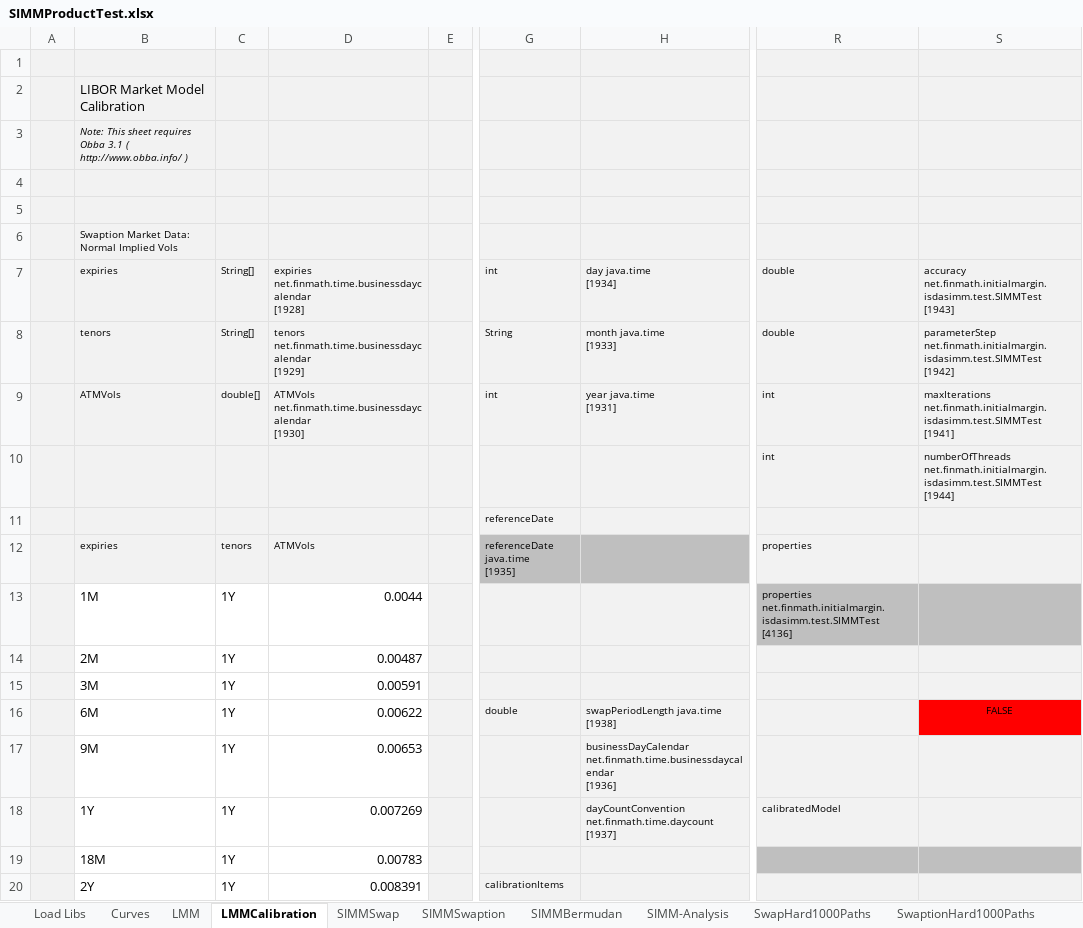
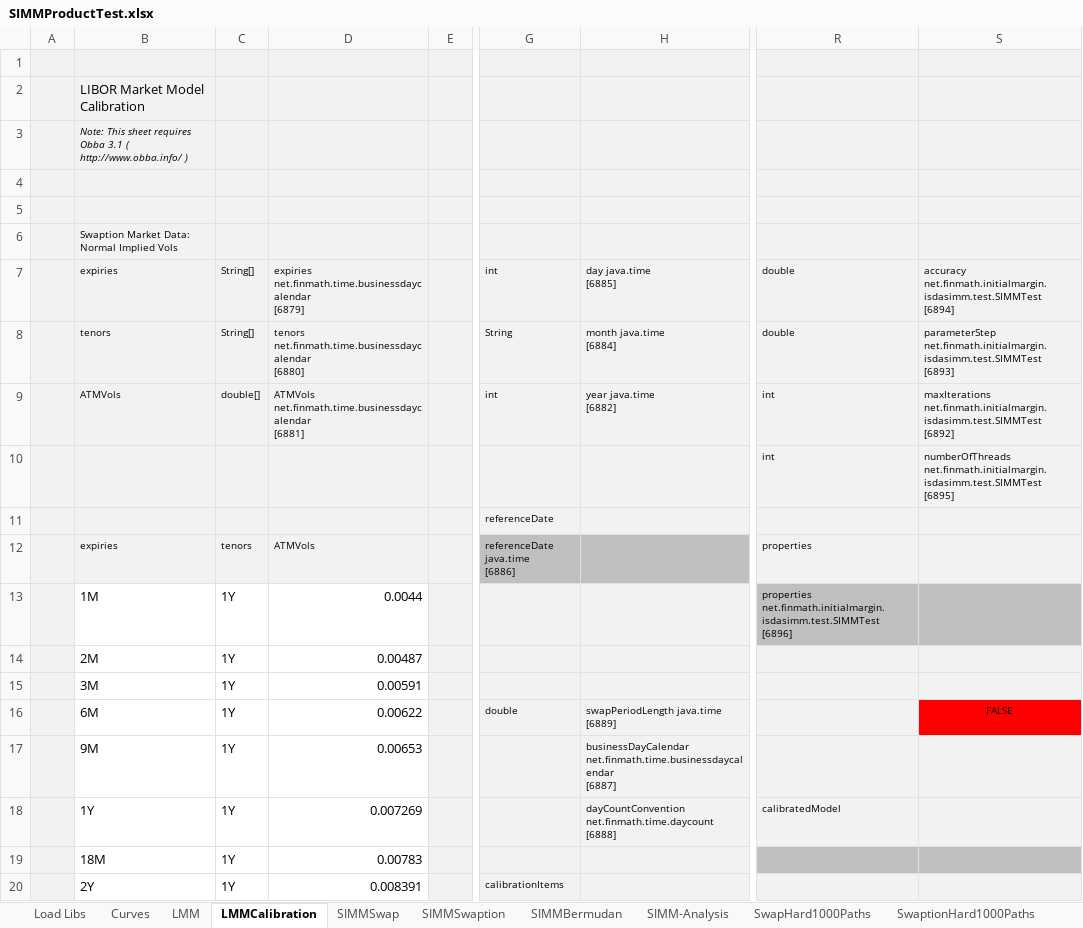
Before and after one commit to finmath/finmath-forward-initial-margin, an Excel workbook: spreadsheets/SIMMProductTest.xlsx, sheet LMMCalibration, drawn as a sheet; only a part is shown, gaps mark what is left out; values as stored, in another font and other column widths than the file's, no borders; ↵ is a line break in a cell; the diff covers the shown part only; the diff names each change by its address in the sheet, - before the commit and + after, or states it on an @@ line.

```diff
--- a/spreadsheets/SIMMProductTest.xlsx (sheet LMMCalibration)
+++ b/spreadsheets/SIMMProductTest.xlsx (sheet LMMCalibration)
-D7: expiries net.finmath.time.businessdaycalendar ↵ [1928]
+D7: expiries net.finmath.time.businessdaycalendar ↵ [6879]
-H7: day java.time ↵ [1934]
+H7: day java.time ↵ [6885]
-S7: accuracy net.finmath.initialmargin.isdasimm.test.SIMMTest ↵ [1943]
+S7: accuracy net.finmath.initialmargin.isdasimm.test.SIMMTest ↵ [6894]
-D8: tenors net.finmath.time.businessdaycalendar ↵ [1929]
+D8: tenors net.finmath.time.businessdaycalendar ↵ [6880]
-H8: month java.time ↵ [1933]
+H8: month java.time ↵ [6884]
-S8: parameterStep net.finmath.initialmargin.isdasimm.test.SIMMTest ↵ [1942]
+S8: parameterStep net.finmath.initialmargin.isdasimm.test.SIMMTest ↵ [6893]
-D9: ATMVols net.finmath.time.businessdaycalendar ↵ [1930]
+D9: ATMVols net.finmath.time.businessdaycalendar ↵ [6881]
-H9: year java.time ↵ [1931]
+H9: year java.time ↵ [6882]
-S9: maxIterations net.finmath.initialmargin.isdasimm.test.SIMMTest ↵ [1941]
+S9: maxIterations net.finmath.initialmargin.isdasimm.test.SIMMTest ↵ [6892]
-S10: numberOfThreads net.finmath.initialmargin.isdasimm.test.SIMMTest ↵ [1944]
+S10: numberOfThreads net.finmath.initialmargin.isdasimm.test.SIMMTest ↵ [6895]
-G12: referenceDate java.time ↵ [1935]
+G12: referenceDate java.time ↵ [6886]
-R13: properties net.finmath.initialmargin.isdasimm.test.SIMMTest ↵ [4136]
+R13: properties net.finmath.initialmargin.isdasimm.test.SIMMTest ↵ [6896]
-H16: swapPeriodLength java.time ↵ [1938]
+H16: swapPeriodLength java.time ↵ [6889]
-H17: businessDayCalendar net.finmath.time.businessdaycalendar ↵ [1936]
+H17: businessDayCalendar net.finmath.time.businessdaycalendar ↵ [6887]
-H18: dayCountConvention net.finmath.time.daycount ↵ [1937]
+H18: dayCountConvention net.finmath.time.daycount ↵ [6888]
```
Also changed, not shown: 15 edited cells elsewhere in this sheet, sheet ApproximationPlots, sheet LMM, sheet SIMM-Analysis, sheet SIMMBermudan, sheet SIMMSwaption, sheet SIMMSwap, 2 more sheets, other sheet tabs, charts or pictures, 1 other file.
